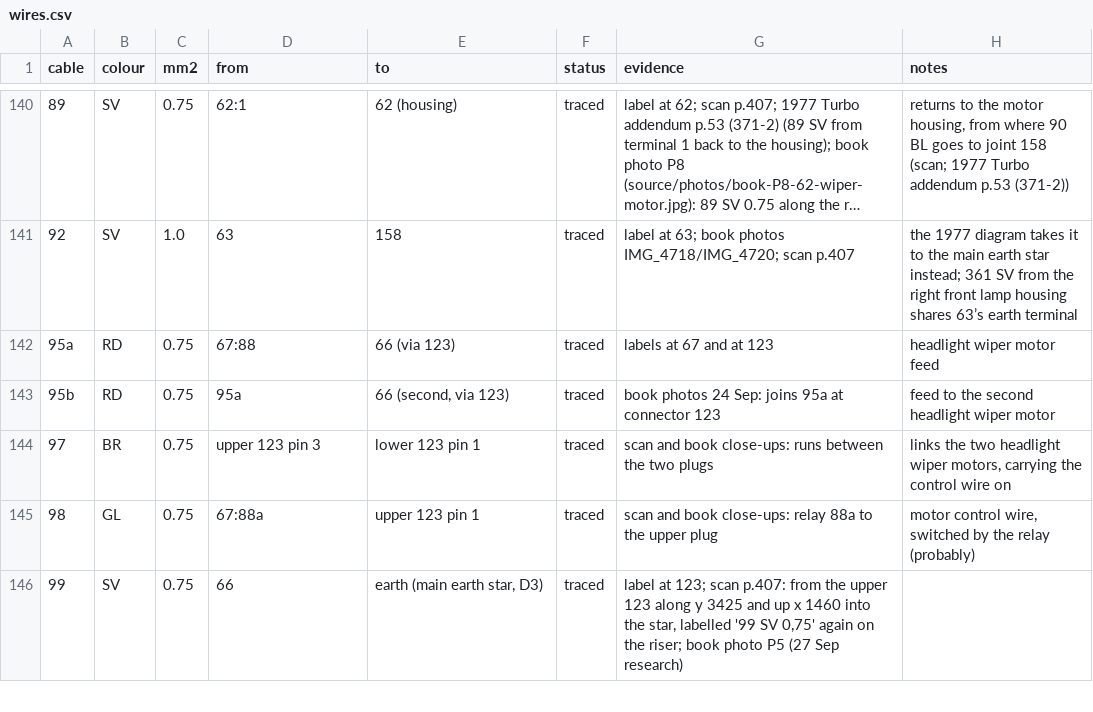
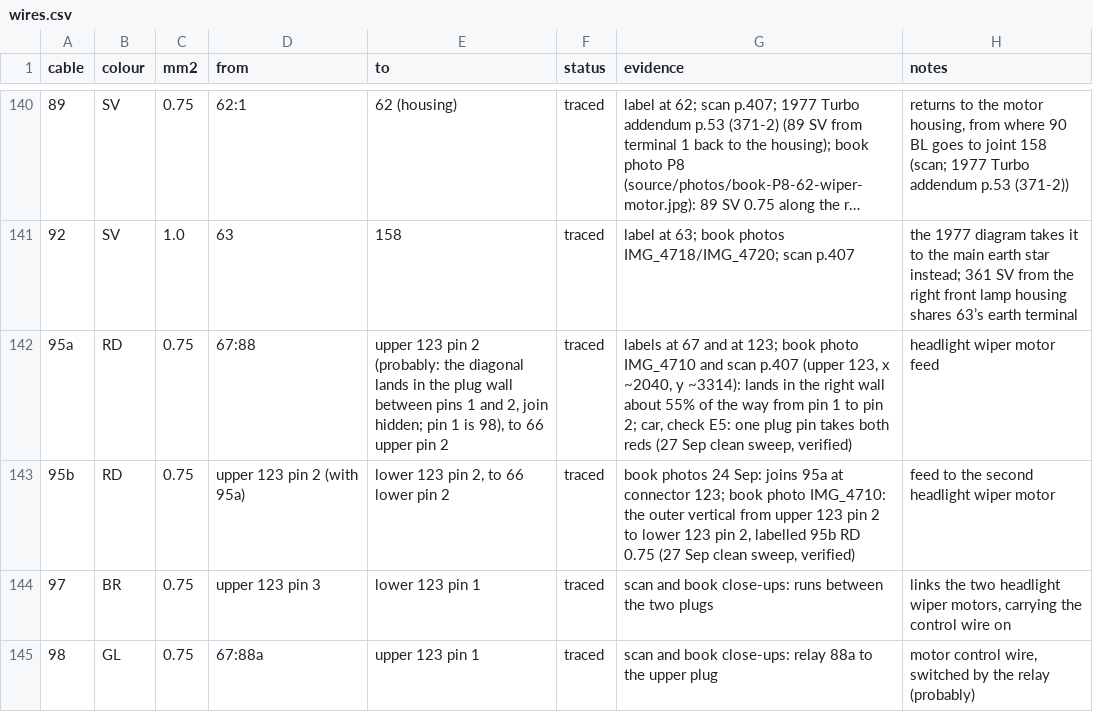
Before and after one commit to yeled/saab99-wiring, a CSV file: data/wires.csv, drawn as a sheet; only a part is shown, gaps mark what is left out; the shorter side is filled out with more unchanged rows; long unchanged cells end in …; the diff names each change by its address in the sheet, - before the commit and + after, or states it on an @@ line.

```diff
--- a/data/wires.csv
+++ b/data/wires.csv
-E142 (to): 66 (via 123)
+E142 (to): upper 123 pin 2 (probably: the diagonal lands in the plug wall between pins 1 and 2, join hidden; pin 1 is 98), to 66 upper pin 2
-G142 (evidence): …and at 123
+G142 (evidence): …and at 123; book photo IMG_4710 and scan p.407 (upper 123, x ~2040, y ~3314): lands in the right wall about 55% of the way from pin 1 to pin 2; car, check E5: one plug pin takes both reds (27 Sep clean sweep, verified)
-D143 (from): 95a
+D143 (from): upper 123 pin 2 (with 95a)
-E143 (to): 66 (second, via 123)
+E143 (to): lower 123 pin 2, to 66 lower pin 2
-G143 (evidence): …at connector 123
+G143 (evidence): …at connector 123; book photo IMG_4710: the outer vertical from upper 123 pin 2 to lower 123 pin 2, labelled 95b RD 0.75 (27 Sep clean sweep, verified)
```
Also changed, not shown: data/components.csv, data/connectors.csv, 1 other file.
